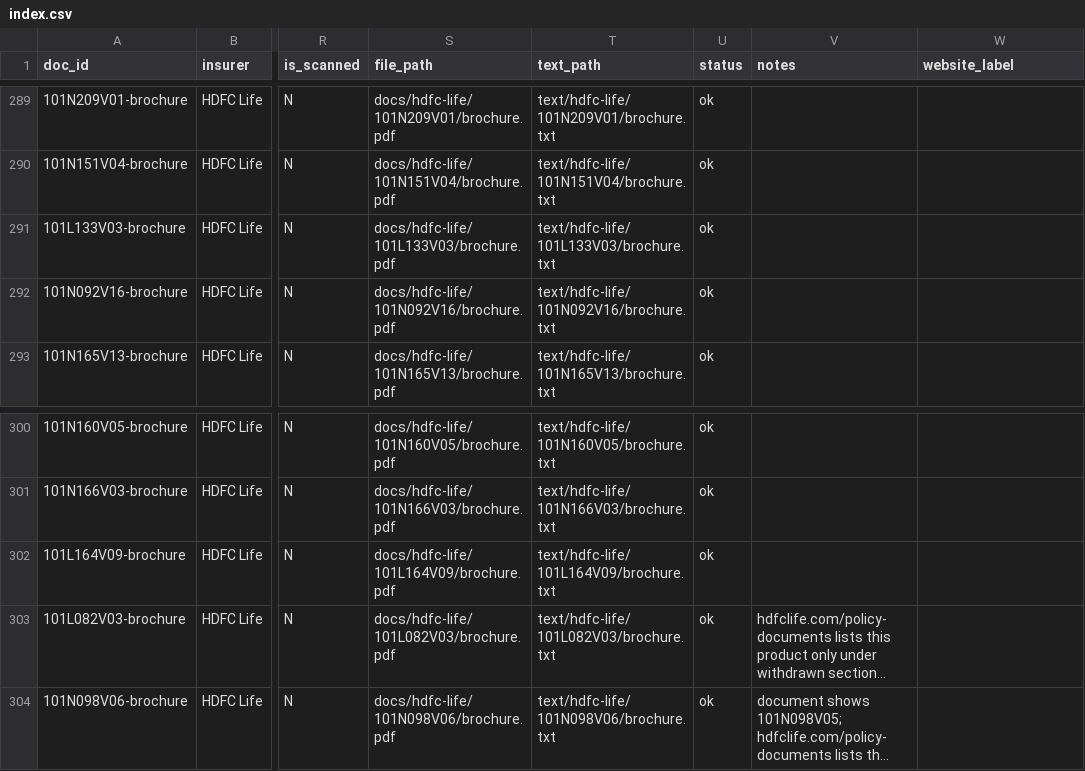
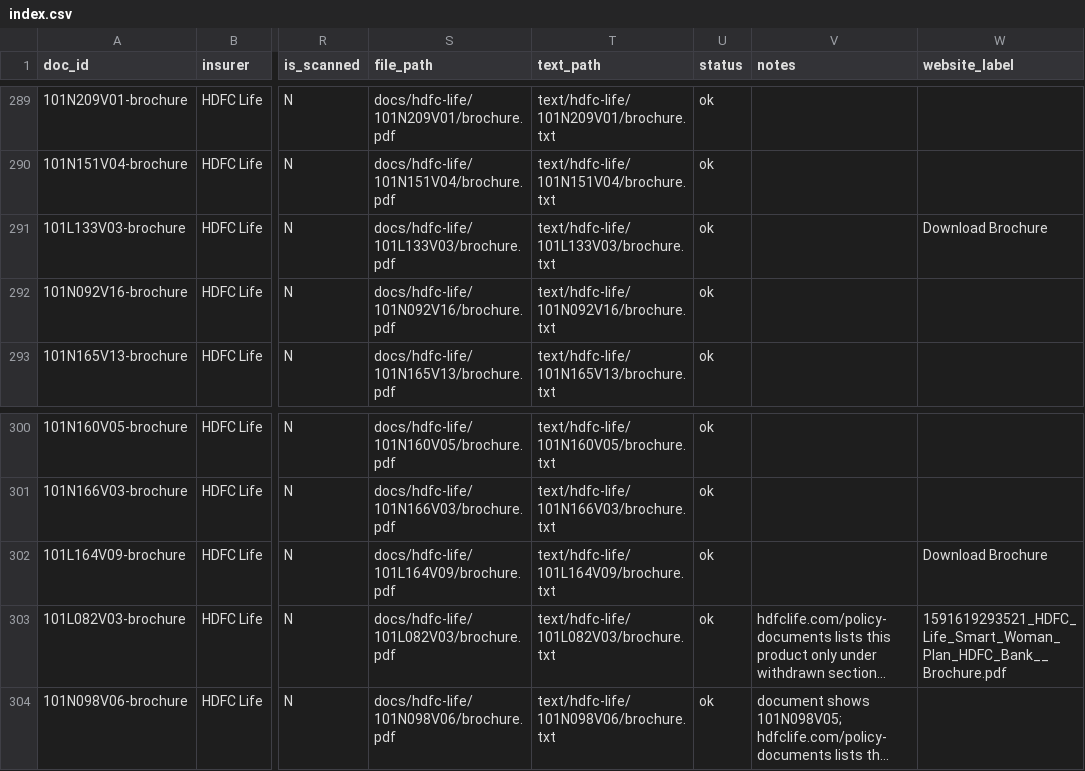
Before and after one commit to ahen-can/li-product-docs, a CSV file: index.csv, drawn as a sheet; only a part is shown, gaps mark what is left out; long unchanged cells end in …; the diff covers the shown part only; the diff names each change by its address in the sheet, - before the commit and + after, or states it on an @@ line.

```diff
--- a/index.csv
+++ b/index.csv
-W291 (website_label): (empty)
+W291 (website_label): Download Brochure
-W302 (website_label): (empty)
+W302 (website_label): Download Brochure
-W303 (website_label): (empty)
+W303 (website_label): 1591619293521_HDFC_Life_Smart_Woman_Plan_HDFC_Bank__Brochure.pdf
```
Also changed, not shown: 9 added rows and 4 edited cells elsewhere in this file, 37 other files.
